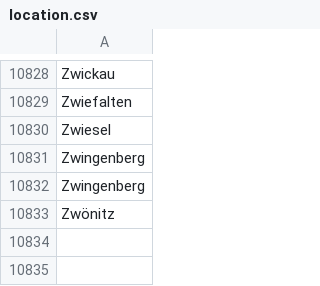
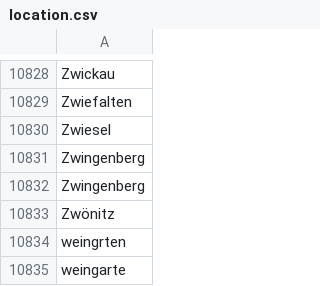
Before and after one commit to mclong6/BachelorarbeitCode, a CSV file: location.csv, drawn as a sheet; only a part is shown, gaps mark what is left out; the diff names each change by its address in the sheet, - before the commit and + after, or states it on an @@ line.

```diff
--- a/location.csv
+++ b/location.csv
+row 10834: weingrten
+row 10835: weingarte
```
Also changed, not shown: 4 other files.
